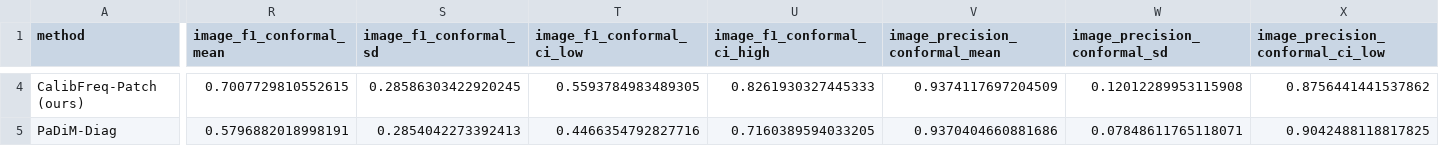
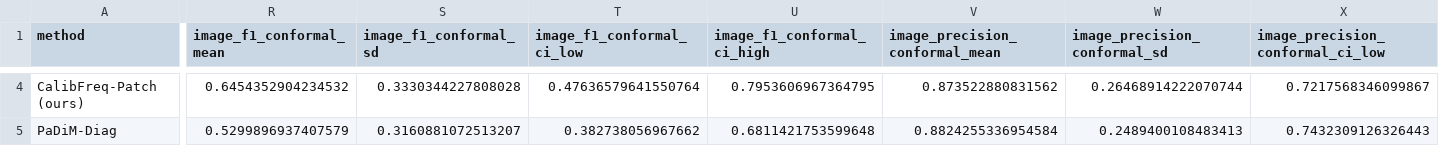
Before and after one commit to 1922733078-lab/CalibFreq-Patch, a CSV file: results/tables/main_summary.csv, drawn as a sheet; only a part is shown, gaps mark what is left out; the diff covers the shown part only; the diff names each change by its address in the sheet, - before the commit and + after, or states it on an @@ line.

```diff
--- a/results/tables/main_summary.csv
+++ b/results/tables/main_summary.csv
-R4 (image_f1_conformal_mean): 0.7007729810552615
+R4 (image_f1_conformal_mean): 0.6454352904234532
-S4 (image_f1_conformal_sd): 0.28586303422920245
+S4 (image_f1_conformal_sd): 0.3330344227808028
-T4 (image_f1_conformal_ci_low): 0.5593784983489305
+T4 (image_f1_conformal_ci_low): 0.47636579641550764
-U4 (image_f1_conformal_ci_high): 0.8261930327445333
+U4 (image_f1_conformal_ci_high): 0.7953606967364795
-V4 (image_precision_conformal_mean): 0.9374117697204509
+V4 (image_precision_conformal_mean): 0.873522880831562
-W4 (image_precision_conformal_sd): 0.12012289953115908
+W4 (image_precision_conformal_sd): 0.26468914222070744
-X4 (image_precision_conformal_ci_low): 0.8756441441537862
+X4 (image_precision_conformal_ci_low): 0.7217568346099867
-R5 (image_f1_conformal_mean): 0.5796882018998191
+R5 (image_f1_conformal_mean): 0.5299896937407579
-S5 (image_f1_conformal_sd): 0.2854042273392413
+S5 (image_f1_conformal_sd): 0.3160881072513207
-T5 (image_f1_conformal_ci_low): 0.4466354792827716
+T5 (image_f1_conformal_ci_low): 0.382738056967662
-U5 (image_f1_conformal_ci_high): 0.7160389594033205
+U5 (image_f1_conformal_ci_high): 0.6811421753599648
-V5 (image_precision_conformal_mean): 0.9370404660881686
+V5 (image_precision_conformal_mean): 0.8824255336954584
-W5 (image_precision_conformal_sd): 0.07848611765118071
+W5 (image_precision_conformal_sd): 0.2489400108483413
-X5 (image_precision_conformal_ci_low): 0.9042488118817825
+X5 (image_precision_conformal_ci_low): 0.7432309126326443
```
Also changed, not shown: 154 edited cells elsewhere in this file, results/tables/category_metrics.csv, results/tables/few_shot.csv, 29 other files.
